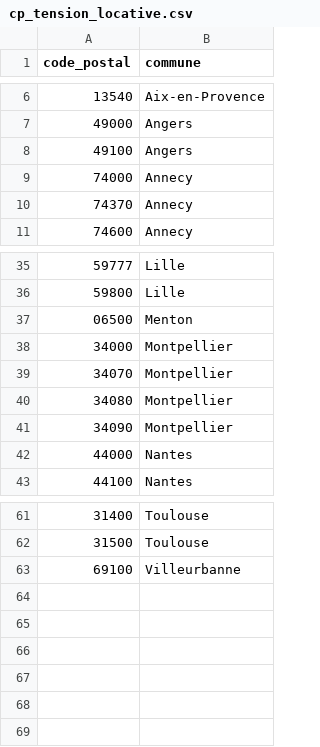
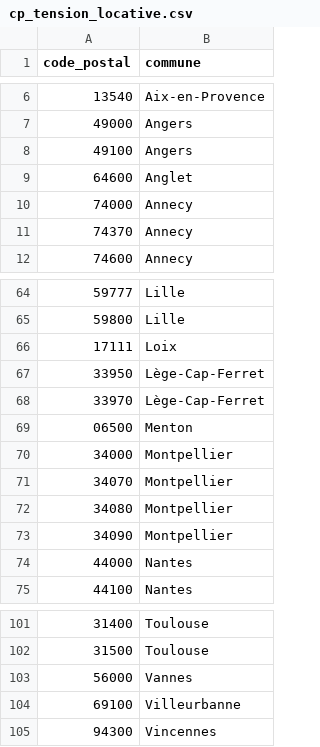
Before and after one commit to mathiasrou/viager-scraper, a CSV file: cp_tension_locative.csv, drawn as a sheet; only a part is shown, gaps mark what is left out; the diff covers the shown part only; the diff names each change by its address in the sheet, - before the commit and + after, or states it on an @@ line.

```diff
--- a/cp_tension_locative.csv
+++ b/cp_tension_locative.csv
+row 9: 64600 | Anglet
+row 66: 17111 | Loix
+row 67: 33950 | Lège-Cap-Ferret
+row 68: 33970 | Lège-Cap-Ferret
+row 103: 56000 | Vannes
+row 105: 94300 | Vincennes
```
Also changed, not shown: 36 added rows elsewhere in this file, historique_global.csv, 1 other file.
